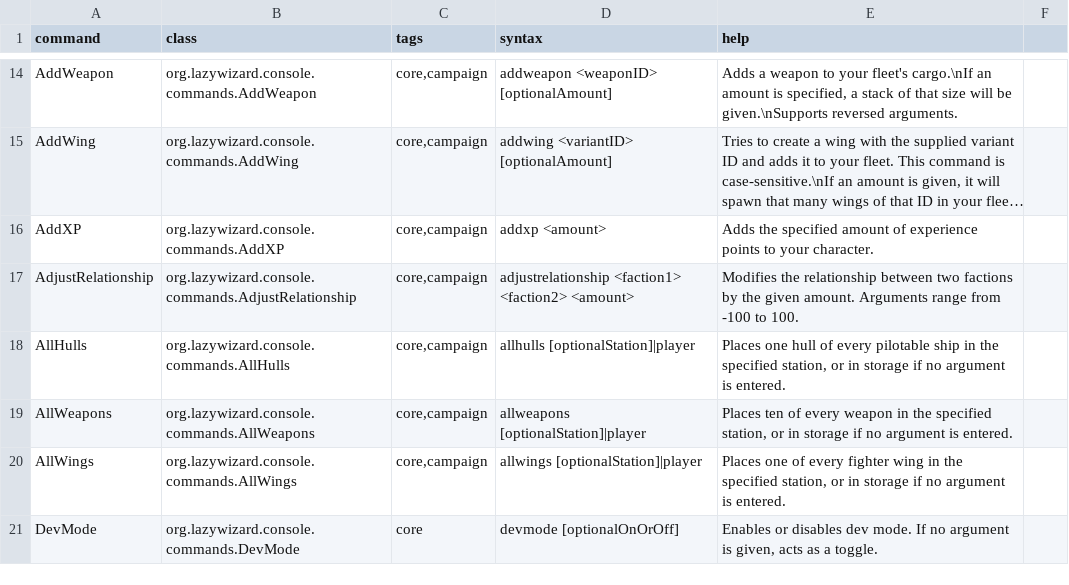
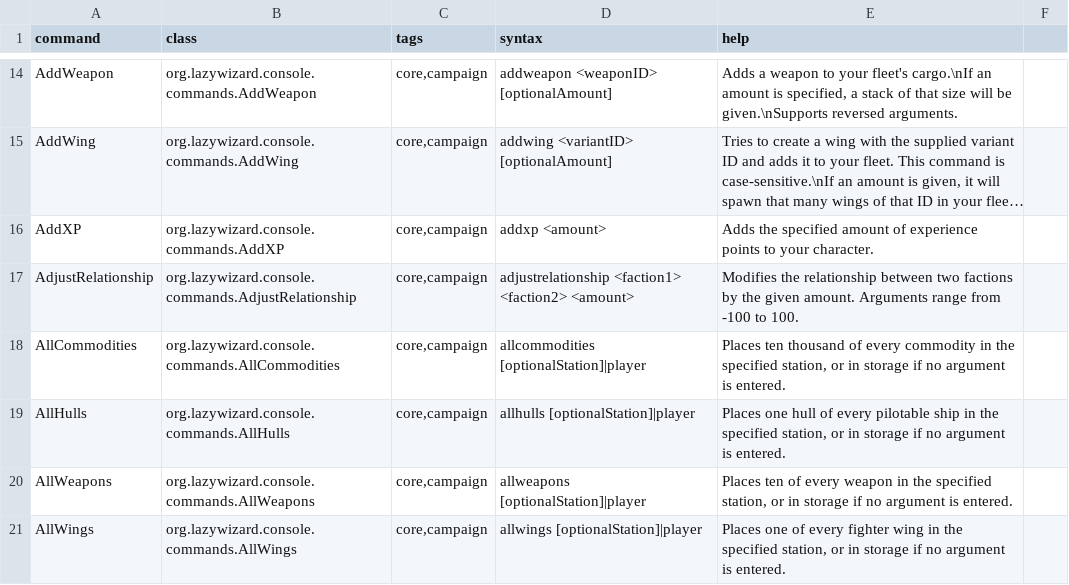
Before and after one commit to LazyWizard/console-commands, a CSV file: commands.csv, drawn as a sheet; only a part is shown, gaps mark what is left out; the shorter side is filled out with more unchanged rows; long unchanged cells end in …; the diff names each change by its address in the sheet, - before the commit and + after, or states it on an @@ line.

Commit message:
Added AllCommodities command

```diff
--- a/commands.csv
+++ b/commands.csv
+row 18: AllCommodities | org.lazywizard.console.commands.AllCommodities | core,campaign | allcommodities [optionalStation]|player | Places ten thousand of every commodity in the specified station, or in storage if no argument is entered.
```
Also changed, not shown: 2 other files.
